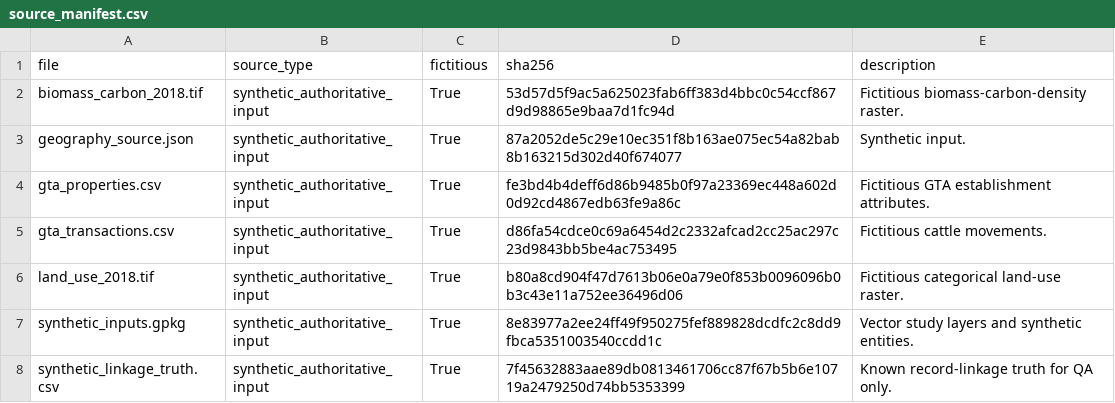
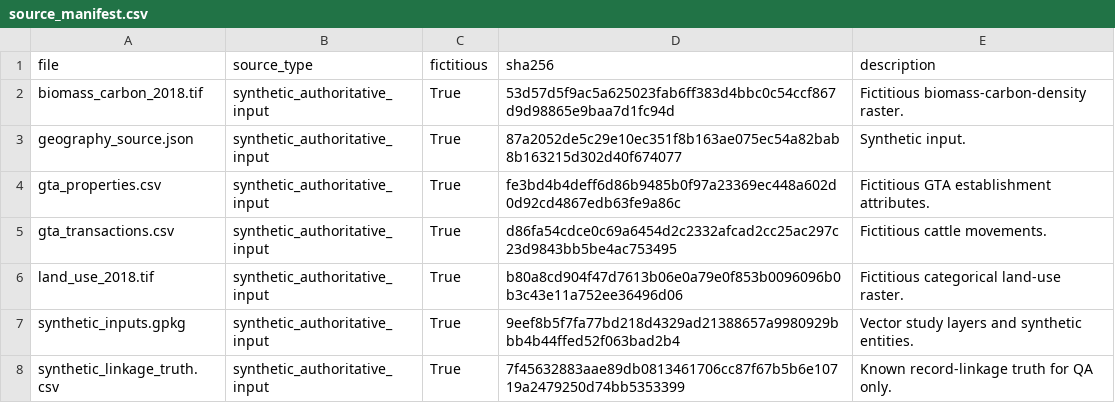
Before and after one commit to abrandaojr/slaughterhouse-supply-zones, a CSV file: data/raw/source_manifest.csv, drawn as a sheet.

```diff
--- a/data/raw/source_manifest.csv
+++ b/data/raw/source_manifest.csv
@@ -6,3 +6,3 @@ gta_transactions.csv,synthetic_authoritative_input,True,d86fa54cdce0c69a6454d2c2
 land_use_2018.tif,synthetic_authoritative_input,True,b80a8cd904f47d7613b06e0a79e0f853b0096096b0b3c43e11a752ee36496d06,Fictitious categorical land-use raster.
-synthetic_inputs.gpkg,synthetic_authoritative_input,True,8e83977a2ee24ff49f950275fef889828dcdfc2c8dd9fbca5351003540ccdd1c,Vector study layers and synthetic entities.
+synthetic_inputs.gpkg,synthetic_authoritative_input,True,9eef8b5f7fa77bd218d4329ad21388657a9980929bbb4b44ffed52f063bad2b4,Vector study layers and synthetic entities.
 synthetic_linkage_truth.csv,synthetic_authoritative_input,True,7f45632883aae89db0813461706cc87f67b5b6e10719a2479250d74bb5353399,Known record-linkage truth for QA only.
```
Also changed, not shown: outputs/qa/output_inventory.csv, 12 other files.
